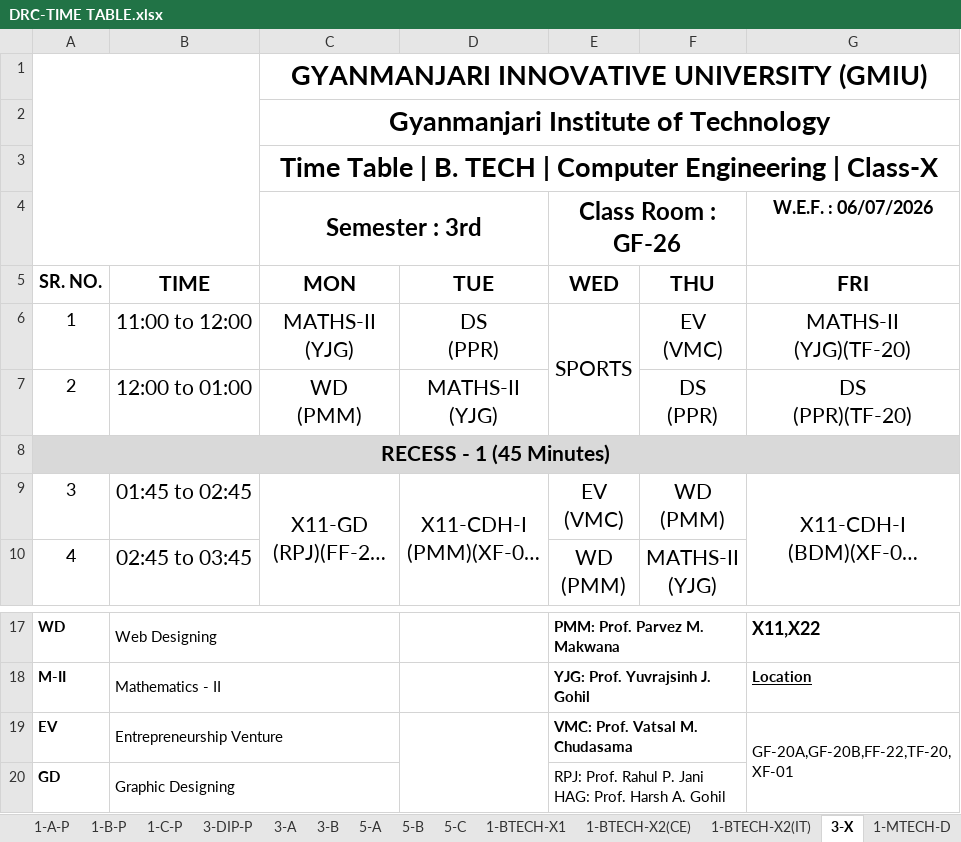
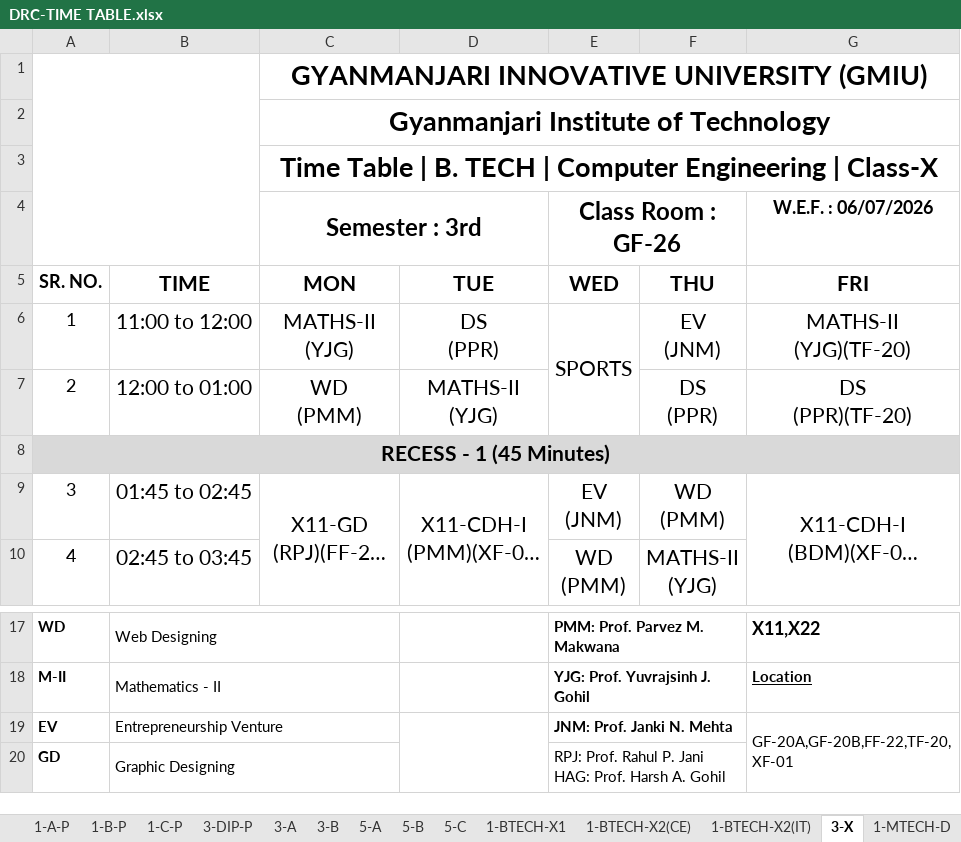
Before and after one commit to dkdholakiya/IT-Department, an Excel workbook: uploads/student_timetable/DRC-TIME TABLE.xlsx, sheet 3-X, drawn as a sheet; only a part is shown, gaps mark what is left out; long unchanged cells end in …; values as stored, in another font and other column widths than the file's, no borders; charts and pictures not drawn; ↵ is a line break in a cell; the diff names each change by its address in the sheet, - before the commit and + after, or states it on an @@ line.

```diff
--- a/uploads/student_timetable/DRC-TIME TABLE.xlsx (sheet 3-X)
+++ b/uploads/student_timetable/DRC-TIME TABLE.xlsx (sheet 3-X)
-F6: EV ↵ (VMC)
+F6: EV ↵ (JNM)
-E9 (Class Room : GF-26): EV ↵ (VMC)
+E9 (Class Room : GF-26): EV ↵ (JNM)
-E19 (Class Room : GF-26): VMC: Prof. Vatsal M. Chudasama
+E19 (Class Room : GF-26): JNM: Prof. Janki N. Mehta
```
Also changed, not shown: sheet 7-IT-C, sheet 3-A, sheet 5TH B.TECH X2, charts or pictures, 8 other files.
